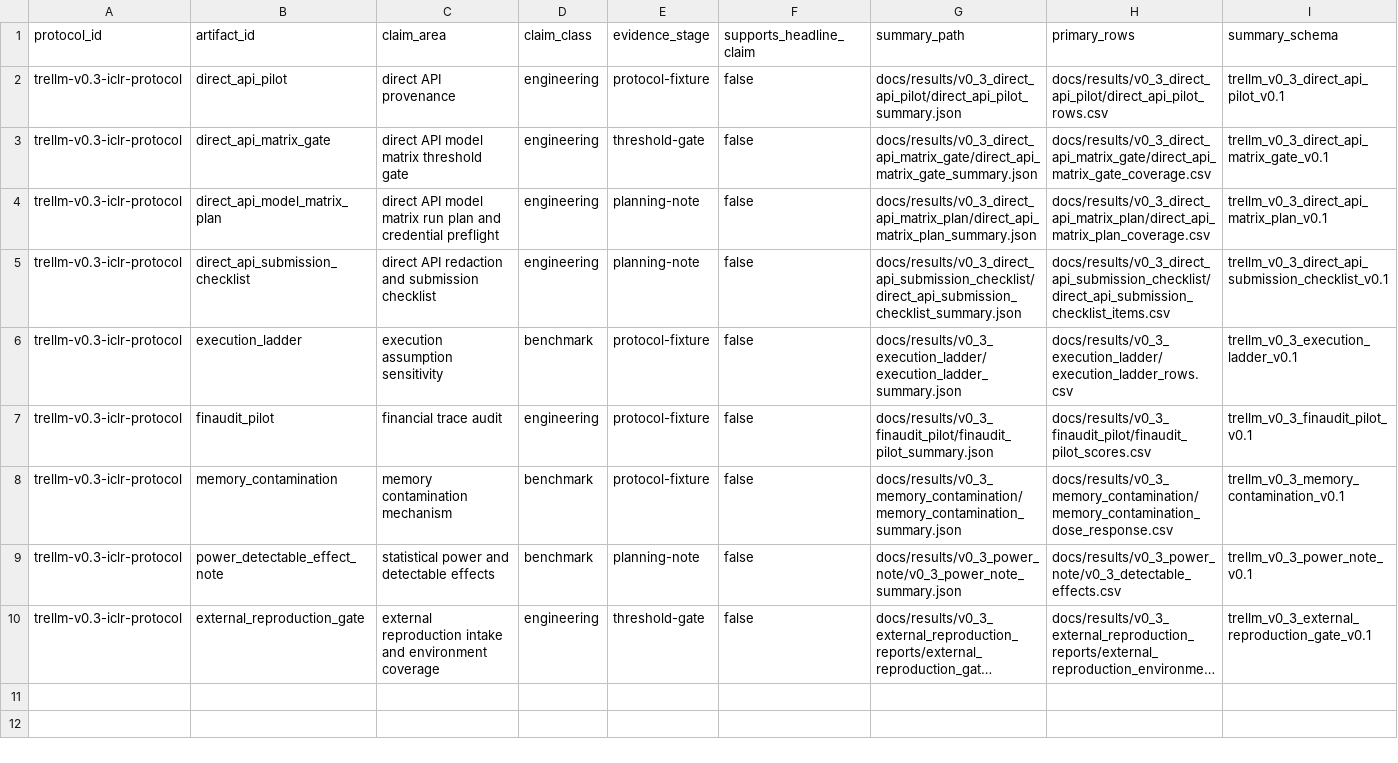
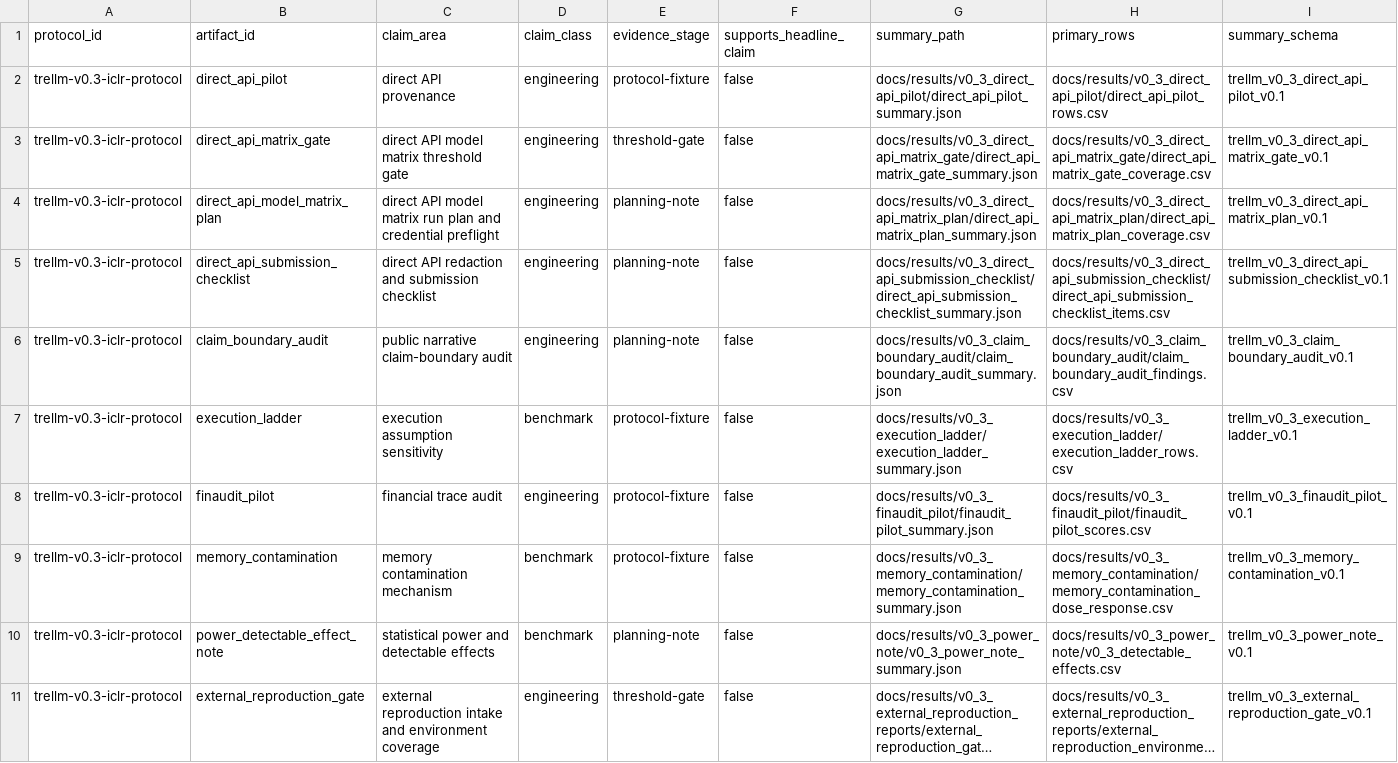
Before and after one commit to weich97/TreLLM, a CSV file: docs/results/v0_3_evidence_index/v0_3_evidence_index.csv, drawn as a sheet; only a part is shown; long unchanged cells end in …; rows hold the shown columns only; the diff names each change by its address in the sheet, - before the commit and + after, or states it on an @@ line.

Commit message:
Add v0.3 claim boundary audit

```diff
--- a/docs/results/v0_3_evidence_index/v0_3_evidence_index.csv
+++ b/docs/results/v0_3_evidence_index/v0_3_evidence_index.csv
+row 6: trellm-v0.3-iclr-protocol | claim_boundary_audit | public narrative claim-boundary audit | engineering | planning-note | false | docs/results/v0_3_claim_boundary_audit/claim_boundary_audit_summary.json | docs/results/v0_3_claim_boundary_audit/claim_boundary_audit_findings.csv | trellm_v0_3_claim_boundary_audit_v0.1
```
Also changed, not shown: docs/results/v0_3_evidence_index/v0_3_claim_coverage.csv, 23 other files.
